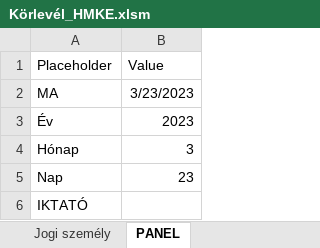
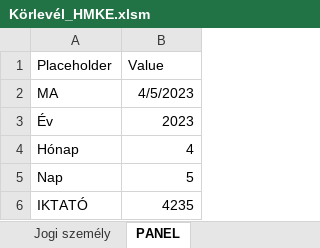
Before and after one commit to ErnstRobert/AUTOMATA, an Excel workbook: Körlevél_HMKE.xlsm, sheet PANEL, drawn as a sheet; values as stored, in another font and other column widths than the file's, no borders; the diff names each change by its address in the sheet, - before the commit and + after, or states it on an @@ line.

```diff
--- a/Körlevél_HMKE.xlsm (sheet PANEL)
+++ b/Körlevél_HMKE.xlsm (sheet PANEL)
-B2 (Value): 3/23/2023
+B2 (Value): 4/5/2023
-B4 (Value): 3
+B4 (Value): 4
-B5 (Value): 23
+B5 (Value): 5
-B6 (Value): (empty)
+B6 (Value): 4235
```
Also changed, not shown: sheet magánszemély, 2 other files.
